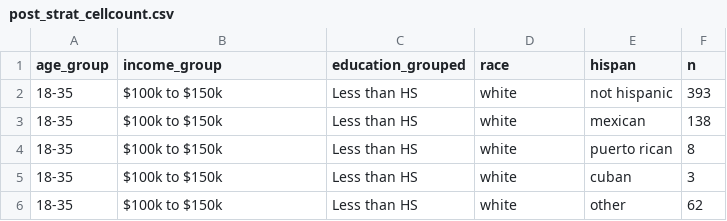
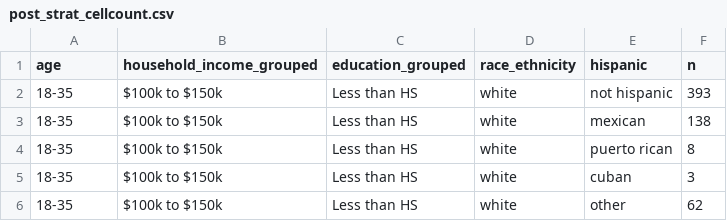
Before and after one commit to STA304-PS4/Trump-vs-Biden, a CSV file: outputs/post_strat_cellcount.csv, drawn as a sheet; only a part is shown.

```diff
--- a/outputs/post_strat_cellcount.csv
+++ b/outputs/post_strat_cellcount.csv
@@ -1,2 +1,2 @@
-age_group,income_group,education_grouped,race,hispan,n
+age,household_income_grouped,education_grouped,race_ethnicity,hispanic,n
 18-35,$100k to $150k,Less than HS,white,not hispanic,393
```
Also changed, not shown: 2 other files.
